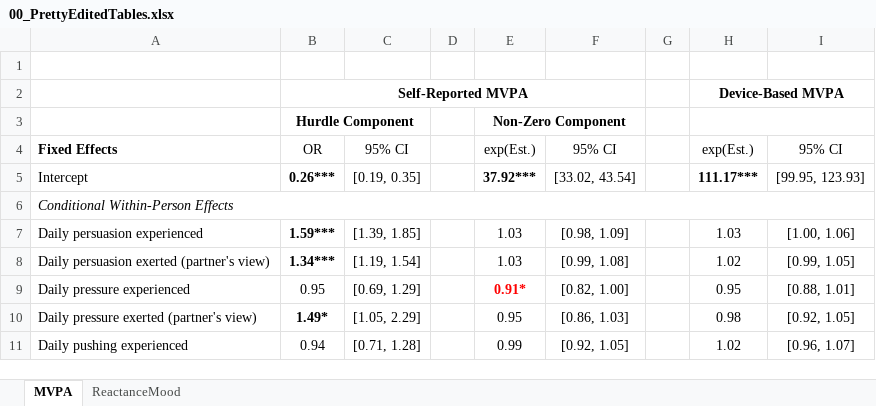
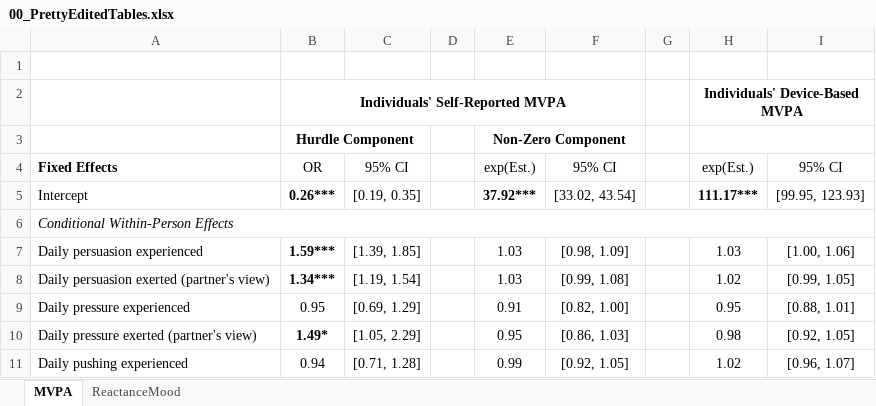
Before and after one commit to Pascal-Kueng/02TimeAndTiesControl, an Excel workbook: Output/00_PrettyEditedTables.xlsx, sheet MVPA, drawn as a sheet; only a part is shown; values as stored, in another font and other column widths than the file's, no borders; removed rows and columns are numbered as before the commit, all else as after; the diff names each change by its address in the sheet, - before the commit and + after, or states it on an @@ line.

```diff
--- a/Output/00_PrettyEditedTables.xlsx (sheet MVPA)
+++ b/Output/00_PrettyEditedTables.xlsx (sheet MVPA)
-row 2:  | Self-Reported MVPA |  |  |  |  |  | Device-Based MVPA
+row 2:  | Individuals' Self-Reported MVPA |  |  |  |  |  | Individuals' Device-Based MVPA
-E9: 0.91*
+E9: 0.91
@@ E9 bold: on → off, text colour: #FF0000 → black @@
```
Also changed, not shown: sheet ReactanceMood, Output/AllModels_final_with_plan_12000.xlsx, Output/AllModels_sensitivityNoPushing_12000.xlsx, 4 other files.
